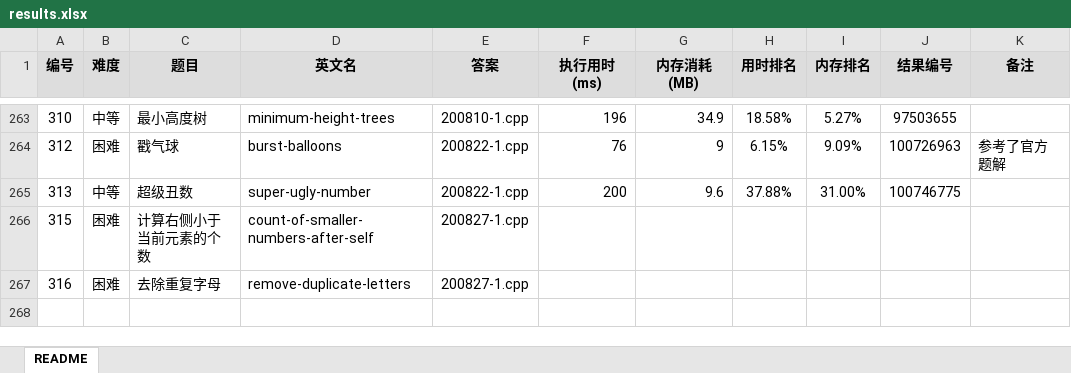
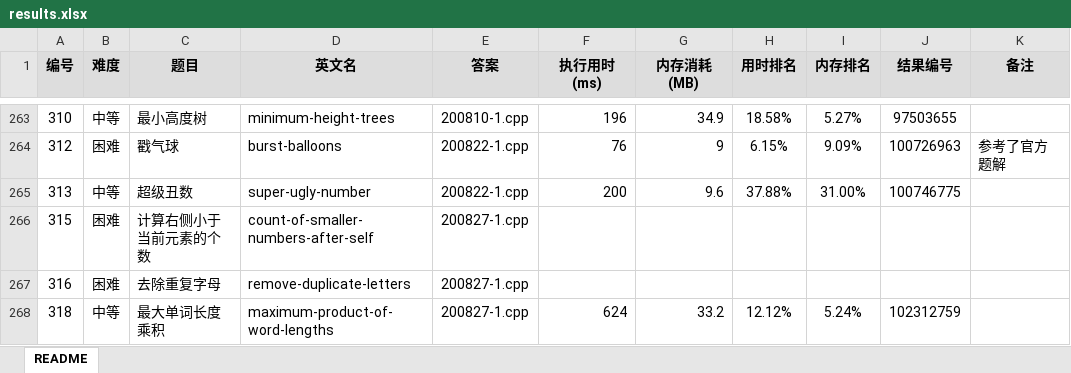
Before and after one commit to yanlinlin82/leetcode, an Excel workbook: results.xlsx, sheet README, drawn as a sheet; only a part is shown, gaps mark what is left out; values as stored, in another font and other column widths than the file's, no borders; the diff names each change by its address in the sheet, - before the commit and + after, or states it on an @@ line.

```diff
--- a/results.xlsx (sheet README)
+++ b/results.xlsx (sheet README)
+row 268: 318 | 中等 | 最大单词长度乘积 | maximum-product-of-word-lengths | 200827-1.cpp | 624 | 33.2 | 12.12% | 5.24% | 102312759
```
Also changed, not shown: 3 other files.
